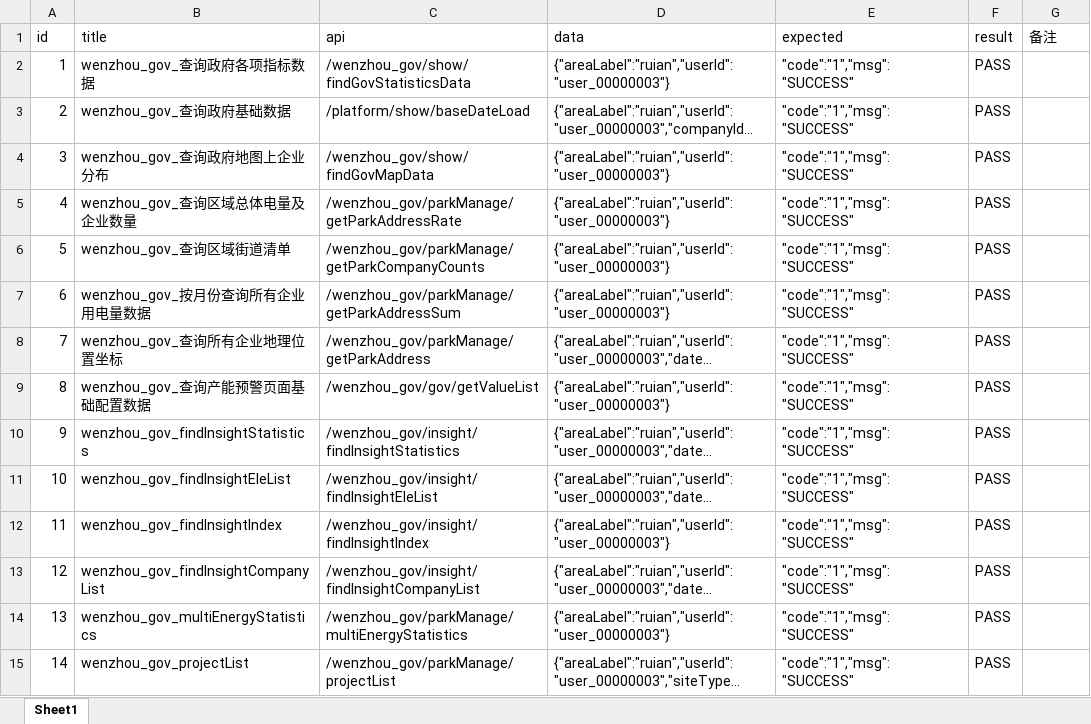
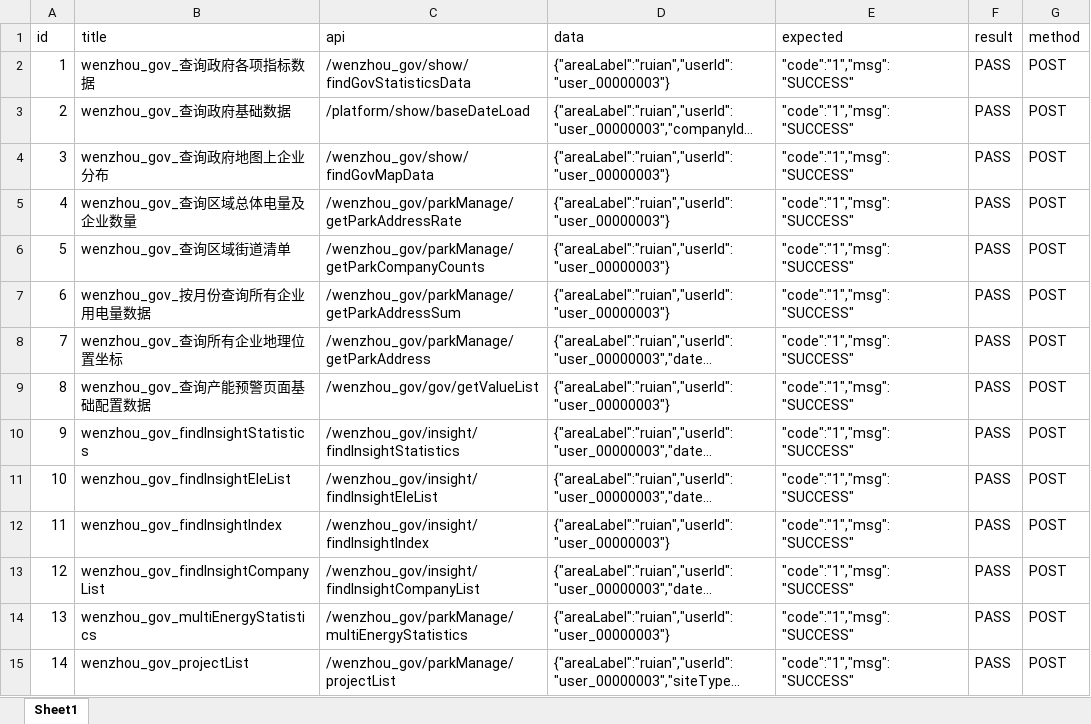
Before and after one commit to yishengdasheng/auto_APITest, an Excel workbook: test_data/testdata.xlsx, sheet Sheet1, drawn as a sheet; only a part is shown; long unchanged cells end in …; values as stored, in another font and other column widths than the file's, no borders; the diff covers the shown part only; the diff names each change by its address in the sheet, - before the commit and + after, or states it on an @@ line.

```diff
--- a/test_data/testdata.xlsx (sheet Sheet1)
+++ b/test_data/testdata.xlsx (sheet Sheet1)
-G1: 备注
+G1: method
-G2:G15 (method): (empty)
+G2:G15 (method): POST
```
Also changed, not shown: 19 added rows and 34 edited cells elsewhere in this sheet, 4 other files.
